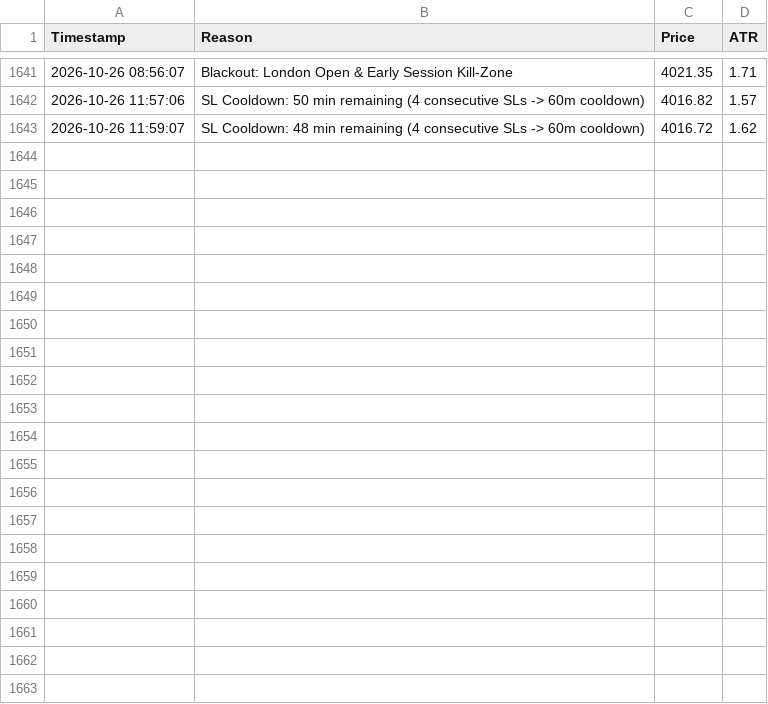
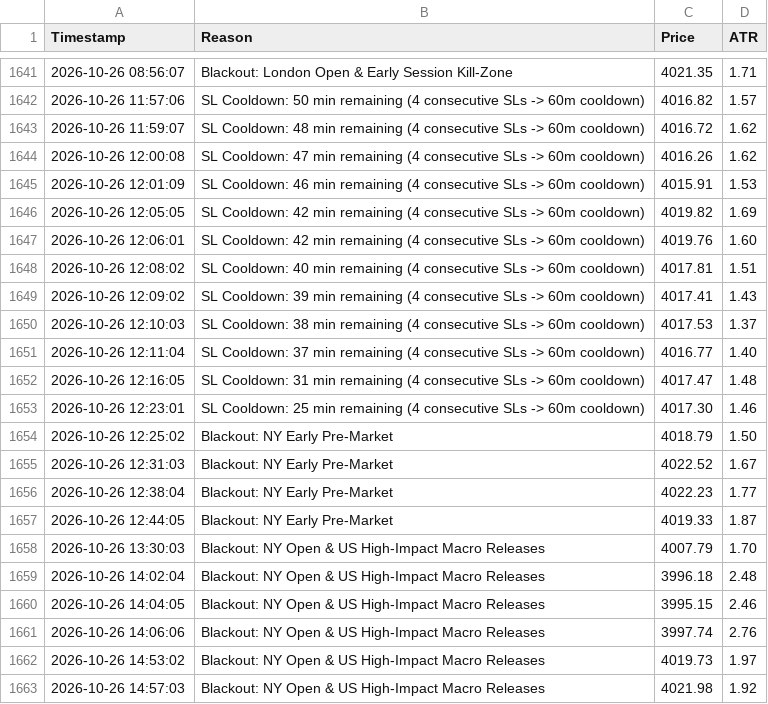
Before and after one commit to shashidaren/gold-trading-bot, a CSV file: skipped_trades.csv, drawn as a sheet; only a part is shown, gaps mark what is left out; the diff names each change by its address in the sheet, - before the commit and + after, or states it on an @@ line.

Commit message:
data collection 350

```diff
--- a/skipped_trades.csv
+++ b/skipped_trades.csv
+row 1644: 2026-10-26 12:00:08 | SL Cooldown: 47 min remaining (4 consecutive SLs -> 60m cooldown) | 4016.26 | 1.62
+row 1645: 2026-10-26 12:01:09 | SL Cooldown: 46 min remaining (4 consecutive SLs -> 60m cooldown) | 4015.91 | 1.53
+row 1646: 2026-10-26 12:05:05 | SL Cooldown: 42 min remaining (4 consecutive SLs -> 60m cooldown) | 4019.82 | 1.69
+row 1647: 2026-10-26 12:06:01 | SL Cooldown: 42 min remaining (4 consecutive SLs -> 60m cooldown) | 4019.76 | 1.60
+row 1648: 2026-10-26 12:08:02 | SL Cooldown: 40 min remaining (4 consecutive SLs -> 60m cooldown) | 4017.81 | 1.51
+row 1649: 2026-10-26 12:09:02 | SL Cooldown: 39 min remaining (4 consecutive SLs -> 60m cooldown) | 4017.41 | 1.43
+row 1650: 2026-10-26 12:10:03 | SL Cooldown: 38 min remaining (4 consecutive SLs -> 60m cooldown) | 4017.53 | 1.37
+row 1651: 2026-10-26 12:11:04 | SL Cooldown: 37 min remaining (4 consecutive SLs -> 60m cooldown) | 4016.77 | 1.40
+row 1652: 2026-10-26 12:16:05 | SL Cooldown: 31 min remaining (4 consecutive SLs -> 60m cooldown) | 4017.47 | 1.48
+row 1653: 2026-10-26 12:23:01 | SL Cooldown: 25 min remaining (4 consecutive SLs -> 60m cooldown) | 4017.30 | 1.46
+row 1654: 2026-10-26 12:25:02 | Blackout: NY Early Pre-Market | 4018.79 | 1.50
+row 1655: 2026-10-26 12:31:03 | Blackout: NY Early Pre-Market | 4022.52 | 1.67
+row 1656: 2026-10-26 12:38:04 | Blackout: NY Early Pre-Market | 4022.23 | 1.77
+row 1657: 2026-10-26 12:44:05 | Blackout: NY Early Pre-Market | 4019.33 | 1.87
+row 1658: 2026-10-26 13:30:03 | Blackout: NY Open & US High-Impact Macro Releases | 4007.79 | 1.70
+row 1659: 2026-10-26 14:02:04 | Blackout: NY Open & US High-Impact Macro Releases | 3996.18 | 2.48
+row 1660: 2026-10-26 14:04:05 | Blackout: NY Open & US High-Impact Macro Releases | 3995.15 | 2.46
+row 1661: 2026-10-26 14:06:06 | Blackout: NY Open & US High-Impact Macro Releases | 3997.74 | 2.76
+row 1662: 2026-10-26 14:53:02 | Blackout: NY Open & US High-Impact Macro Releases | 4019.73 | 1.97
+row 1663: 2026-10-26 14:57:03 | Blackout: NY Open & US High-Impact Macro Releases | 4021.98 | 1.92
```
Also changed, not shown: trades.csv, 4 other files.
